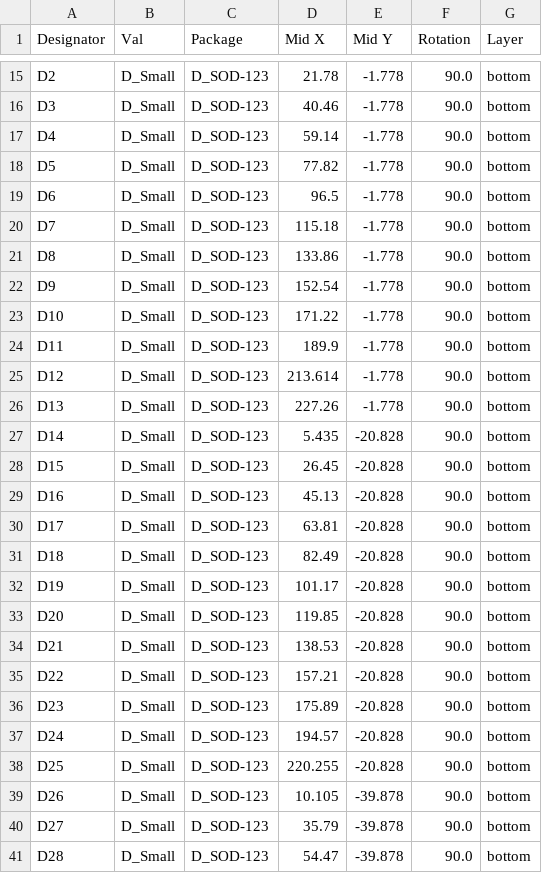
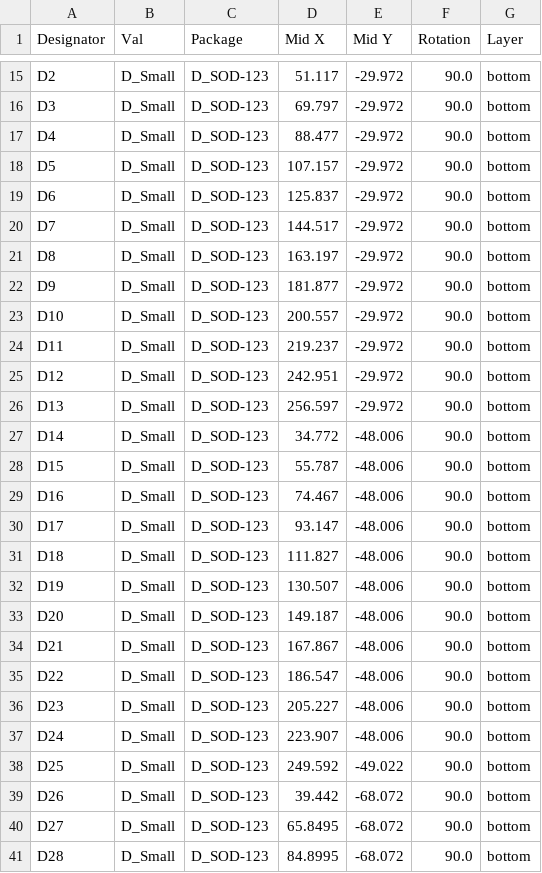
Before and after one commit to zhol0777/minilabaen, a CSV file: jlcpcb/production_files/CPL-minibaen r2.csv, drawn as a sheet; only a part is shown, gaps mark what is left out; the diff covers the shown part only; the diff names each change by its address in the sheet, - before the commit and + after, or states it on an @@ line.

```diff
--- a/jlcpcb/production_files/CPL-minibaen r2.csv
+++ b/jlcpcb/production_files/CPL-minibaen r2.csv
-D15 (Mid X): 21.78
+D15 (Mid X): 51.117
-E15:E26 (Mid Y): -1.778
+E15:E26 (Mid Y): -29.972
-D16 (Mid X): 40.46
+D16 (Mid X): 69.797
-D17 (Mid X): 59.14
+D17 (Mid X): 88.477
-D18 (Mid X): 77.82
+D18 (Mid X): 107.157
-D19 (Mid X): 96.5
+D19 (Mid X): 125.837
-D20 (Mid X): 115.18
+D20 (Mid X): 144.517
-D21 (Mid X): 133.86
+D21 (Mid X): 163.197
-D22 (Mid X): 152.54
+D22 (Mid X): 181.877
-D23 (Mid X): 171.22
+D23 (Mid X): 200.557
-D24 (Mid X): 189.9
+D24 (Mid X): 219.237
-D25 (Mid X): 213.614
+D25 (Mid X): 242.951
-D26 (Mid X): 227.26
+D26 (Mid X): 256.597
-D27 (Mid X): 5.435
+D27 (Mid X): 34.772
-E27:E37 (Mid Y): -20.828
+E27:E37 (Mid Y): -48.006
-D28 (Mid X): 26.45
+D28 (Mid X): 55.787
-D29 (Mid X): 45.13
+D29 (Mid X): 74.467
-D30 (Mid X): 63.81
+D30 (Mid X): 93.147
-D31 (Mid X): 82.49
+D31 (Mid X): 111.827
-D32 (Mid X): 101.17
+D32 (Mid X): 130.507
-D33 (Mid X): 119.85
+D33 (Mid X): 149.187
-D34 (Mid X): 138.53
+D34 (Mid X): 167.867
-D35 (Mid X): 157.21
+D35 (Mid X): 186.547
-D36 (Mid X): 175.89
+D36 (Mid X): 205.227
-D37 (Mid X): 194.57
+D37 (Mid X): 223.907
-D38 (Mid X): 220.255
+D38 (Mid X): 249.592
-E38 (Mid Y): -20.828
+E38 (Mid Y): -49.022
-D39 (Mid X): 10.105
+D39 (Mid X): 39.442
-E39:E41 (Mid Y): -39.878
+E39:E41 (Mid Y): -68.072
-D40 (Mid X): 35.79
+D40 (Mid X): 65.8495
-D41 (Mid X): 54.47
+D41 (Mid X): 84.8995
```
Also changed, not shown: 1 added row, 1 removed row and 89 edited cells elsewhere in this file, jlcpcb/production_files/BOM-minibaen r2.csv, 36 other files.
